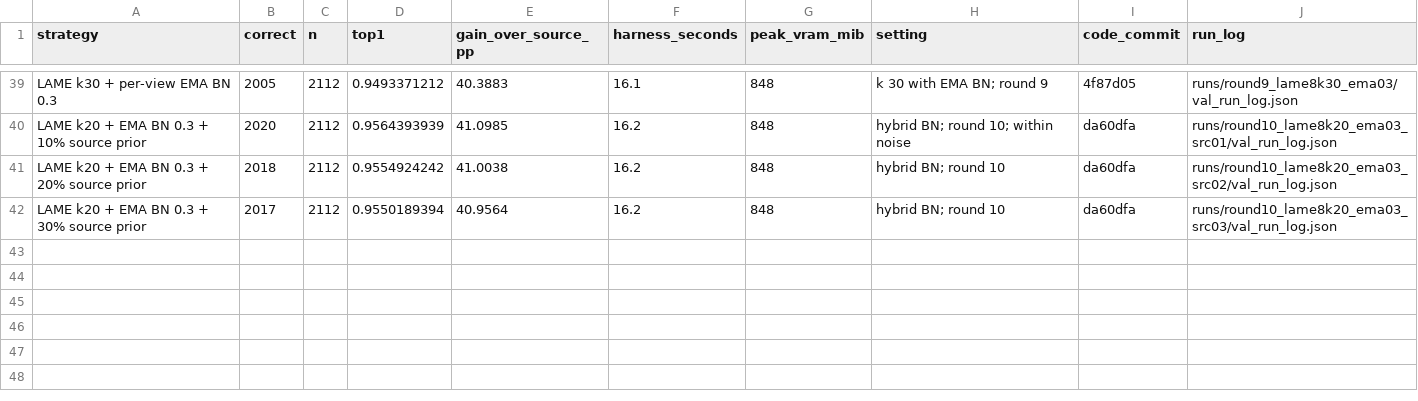
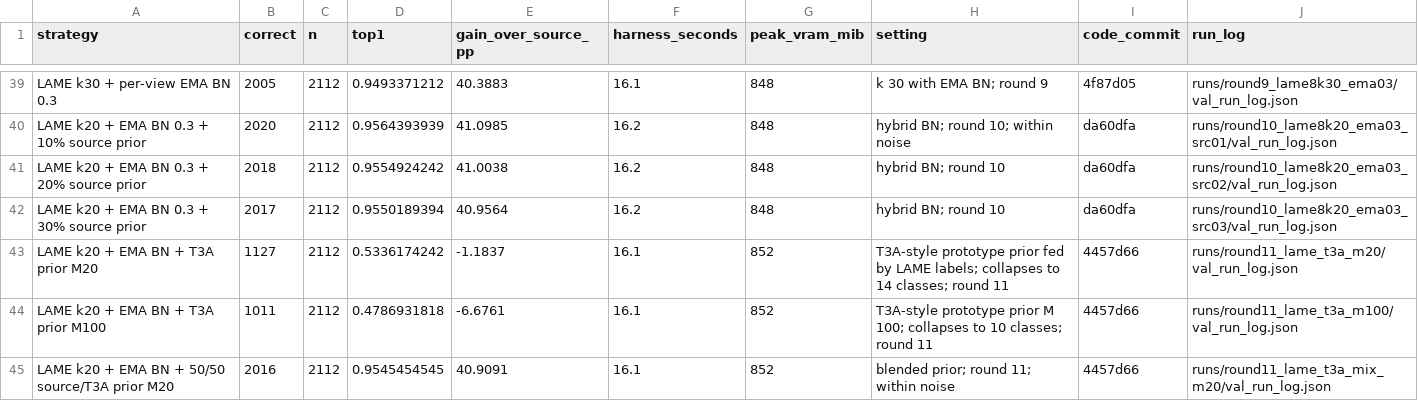
Before and after one commit to henrywen547/CVPDLhw2, a CSV file: docs/q3_results.csv, drawn as a sheet; only a part is shown, gaps mark what is left out.

```diff
--- a/docs/q3_results.csv
+++ b/docs/q3_results.csv
@@ -42 +42,4 @@ LAME k20 + EMA BN 0.3 + 20% source prior,2018,2112,0.9554924242,41.0038,16.2,848
 LAME k20 + EMA BN 0.3 + 30% source prior,2017,2112,0.9550189394,40.9564,16.2,848,"hybrid BN; round 10",da60dfa,runs/round10_lame8k20_ema03_src03/val_run_log.json
+LAME k20 + EMA BN + T3A prior M20,1127,2112,0.5336174242,-1.1837,16.1,852,"T3A-style prototype prior fed by LAME labels; collapses to 14 classes; round 11",4457d66,runs/round11_lame_t3a_m20/val_run_log.json
+LAME k20 + EMA BN + T3A prior M100,1011,2112,0.4786931818,-6.6761,16.1,852,"T3A-style prototype prior M 100; collapses to 10 classes; round 11",4457d66,runs/round11_lame_t3a_m100/val_run_log.json
+LAME k20 + EMA BN + 50/50 source/T3A prior M20,2016,2112,0.9545454545,40.9091,16.1,852,"blended prior; round 11; within noise",4457d66,runs/round11_lame_t3a_mix_m20/val_run_log.json
```
Also changed, not shown: 2 other files.
